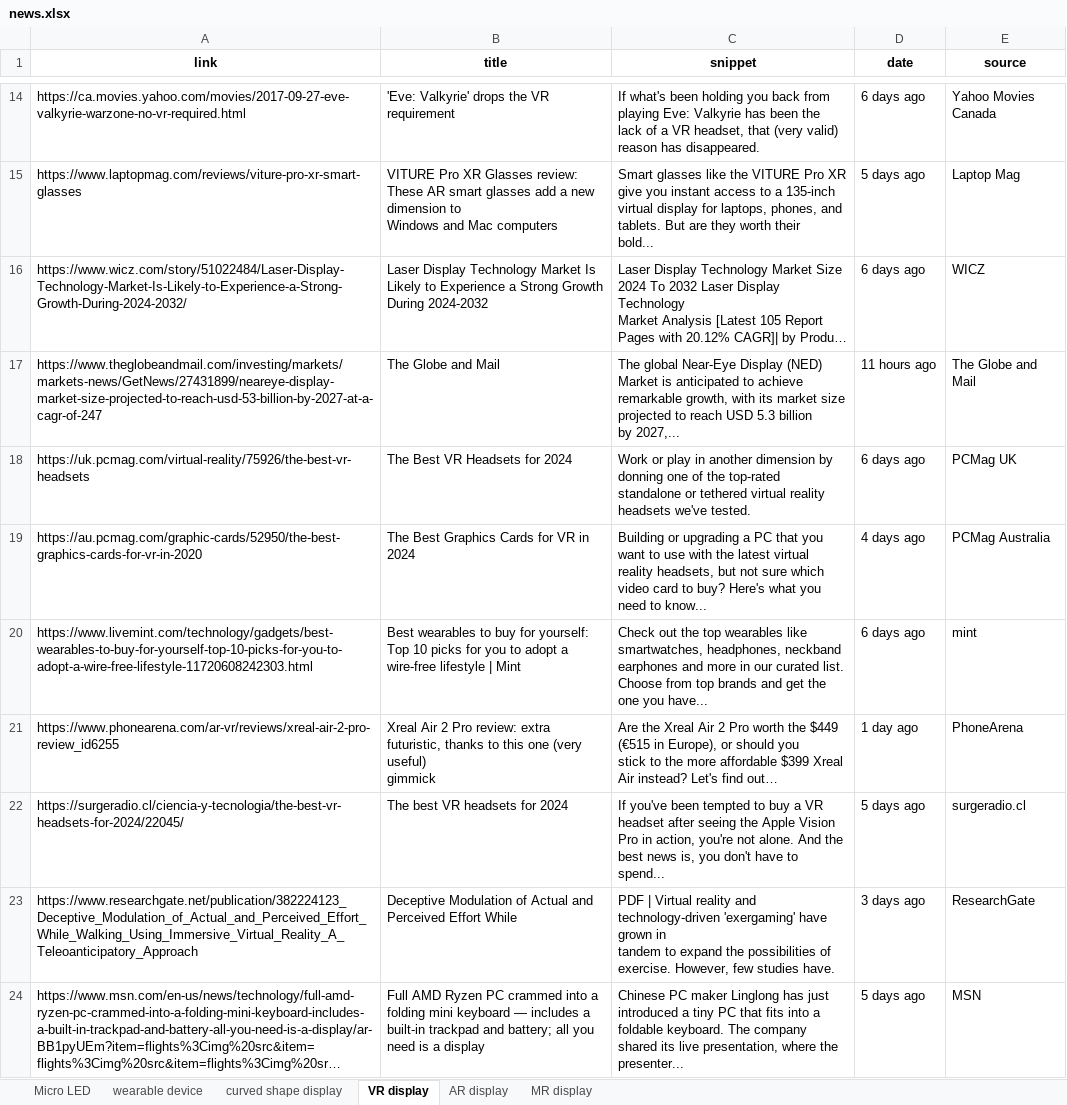
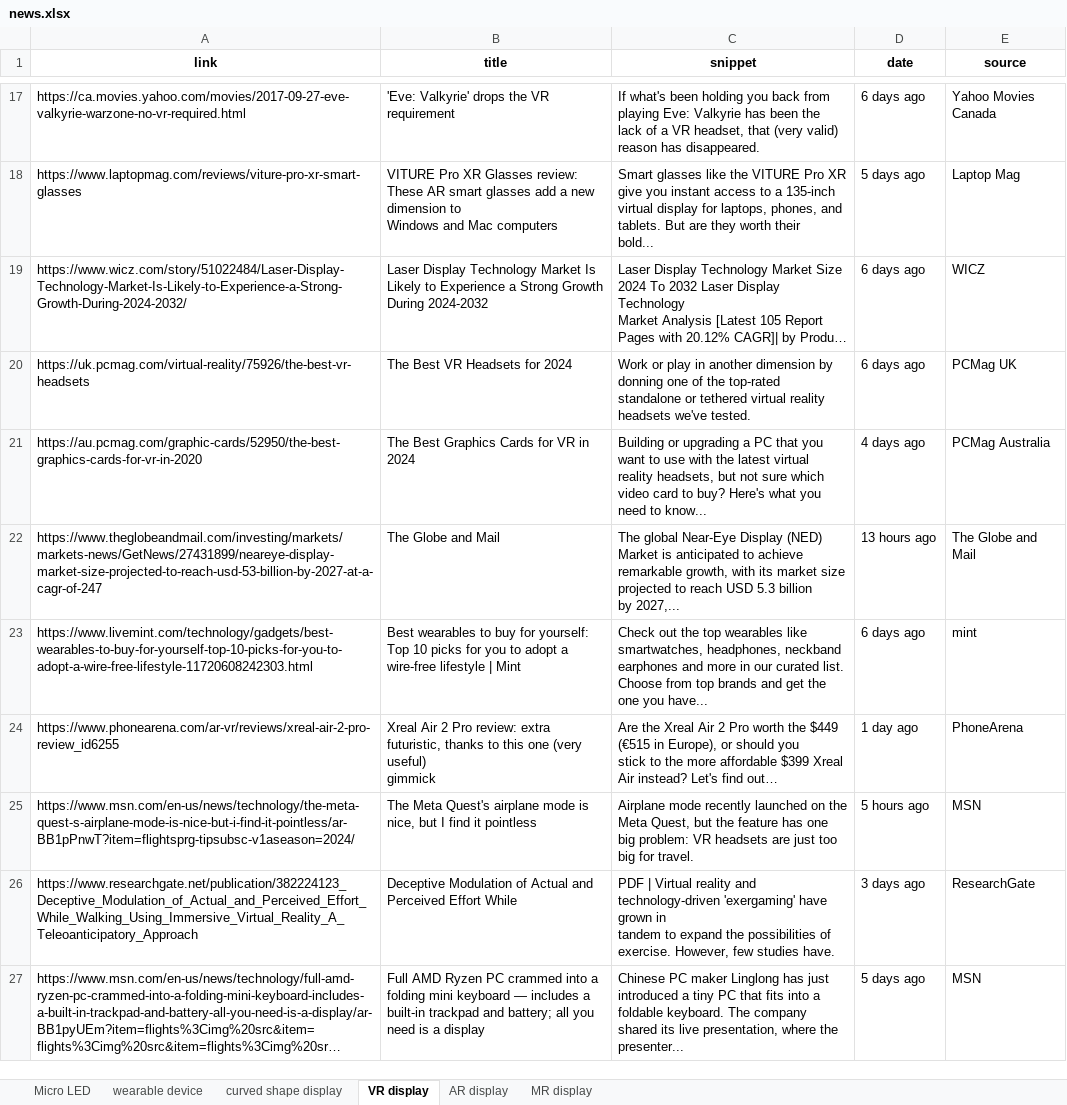
Before and after one commit to ysan9500/StarRec, an Excel workbook: news.xlsx, sheet VR display, drawn as a sheet; only a part is shown, gaps mark what is left out; long unchanged cells end in …; values as stored, in another font and other column widths than the file's, no borders; removed rows and columns are numbered as before the commit, all else as after; ↵ is a line break in a cell; the diff covers the shown part only; the diff names each change by its address in the sheet, - before the commit and + after, or states it on an @@ line.

```diff
--- a/news.xlsx (sheet VR display)
+++ b/news.xlsx (sheet VR display)
-row 17: https://www.theglobeandmail.com/investing/markets/markets-news/GetNews/27431899/neareye-display-market-size-projected-to-reach-usd-53-billion-by-2027-at-a-cagr-of-247 | The Globe and Mail | The global Near-Eye Display (NED) Market is anticipated to achieve ↵ remarkable growth, with its market size projected to reach USD 5.3 billion ↵ by 2027,... | 11 hours ago | The Globe and Mail
+row 22: https://www.theglobeandmail.com/investing/markets/markets-news/GetNews/27431899/neareye-display-market-size-projected-to-reach-usd-53-billion-by-2027-at-a-cagr-of-247 | The Globe and Mail | The global Near-Eye Display (NED) Market is anticipated to achieve ↵ remarkable growth, with its market size projected to reach USD 5.3 billion ↵ by 2027,... | 13 hours ago | The Globe and Mail
-row 22: https://surgeradio.cl/ciencia-y-tecnologia/the-best-vr-headsets-for-2024/22045/ | The best VR headsets for 2024 | If you've been tempted to buy a VR headset after seeing the Apple Vision ↵ Pro in action, you're not alone. And the best news is, you don't have to ↵ spend... | 5 days ago | surgeradio.cl
+row 25: https://www.msn.com/en-us/news/technology/the-meta-quest-s-airplane-mode-is-nice-but-i-find-it-pointless/ar-BB1pPnwT?item=flightsprg-tipsubsc-v1aseason=2024/ | The Meta Quest's airplane mode is nice, but I find it pointless | Airplane mode recently launched on the Meta Quest, but the feature has one ↵ big problem: VR headsets are just too big for travel. | 5 hours ago | MSN
```
Also changed, not shown: 3 added rows, 3 removed rows and 7 edited cells elsewhere in this sheet, sheet wearable device, sheet AR display, sheet Micro LED, sheet MR display, sheet curved shape display, 5 other files.
